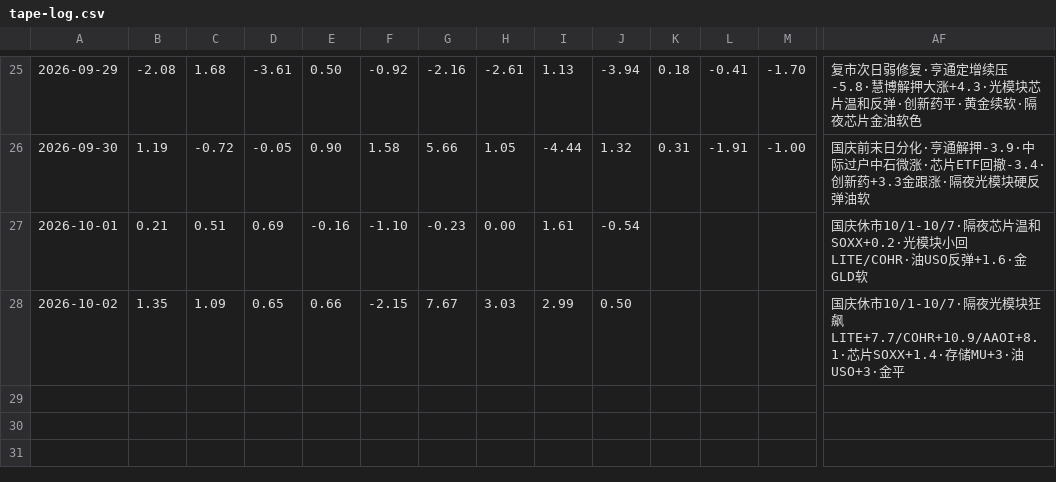
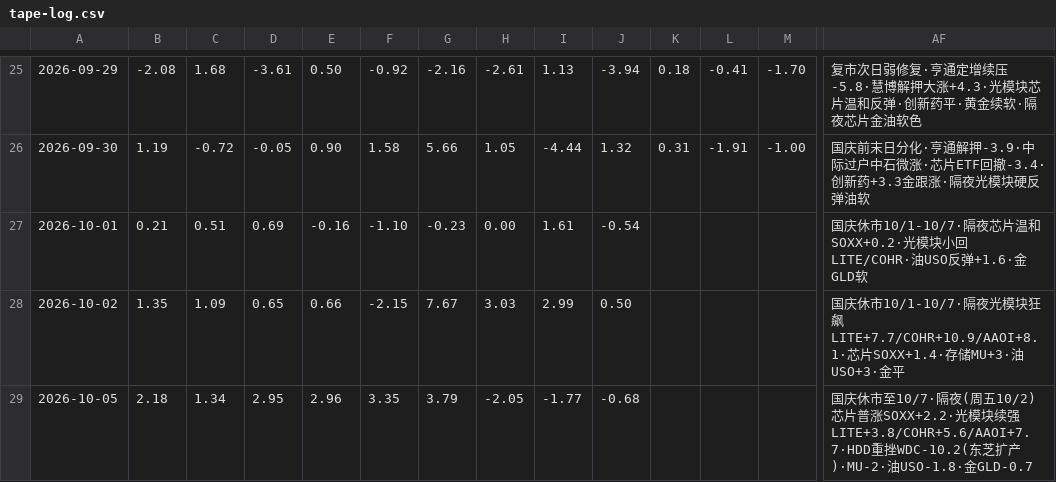
Before and after one commit to bruceleeETH/grok188, a CSV file: tape-log.csv, drawn as a sheet; only a part is shown, gaps mark what is left out; rows hold the shown columns only; the diff names each change by its address in the sheet, - before the commit and + after, or states it on an @@ line.

Commit message:
tape-log.csv: stub 2026-10-05 overnight from Fri 10/2 US RTH (国庆休市·芯片普涨·WDC重挫)

```diff
--- a/tape-log.csv
+++ b/tape-log.csv
+row 29: 2026-10-05 | 2.18 | 1.34 | 2.95 | 2.96 | 3.35 | 3.79 | -2.05 | -1.77 | -0.68 |  |  |  | 国庆休市至10/7·隔夜(周五10/2)芯片普涨SOXX+2.2·光模块续强LITE+3.8/COHR+5.6/AAOI+7.7·HDD重挫WDC-10.2(东芝扩产)·MU-2·油USO-1.8·金GLD-0.7
```
